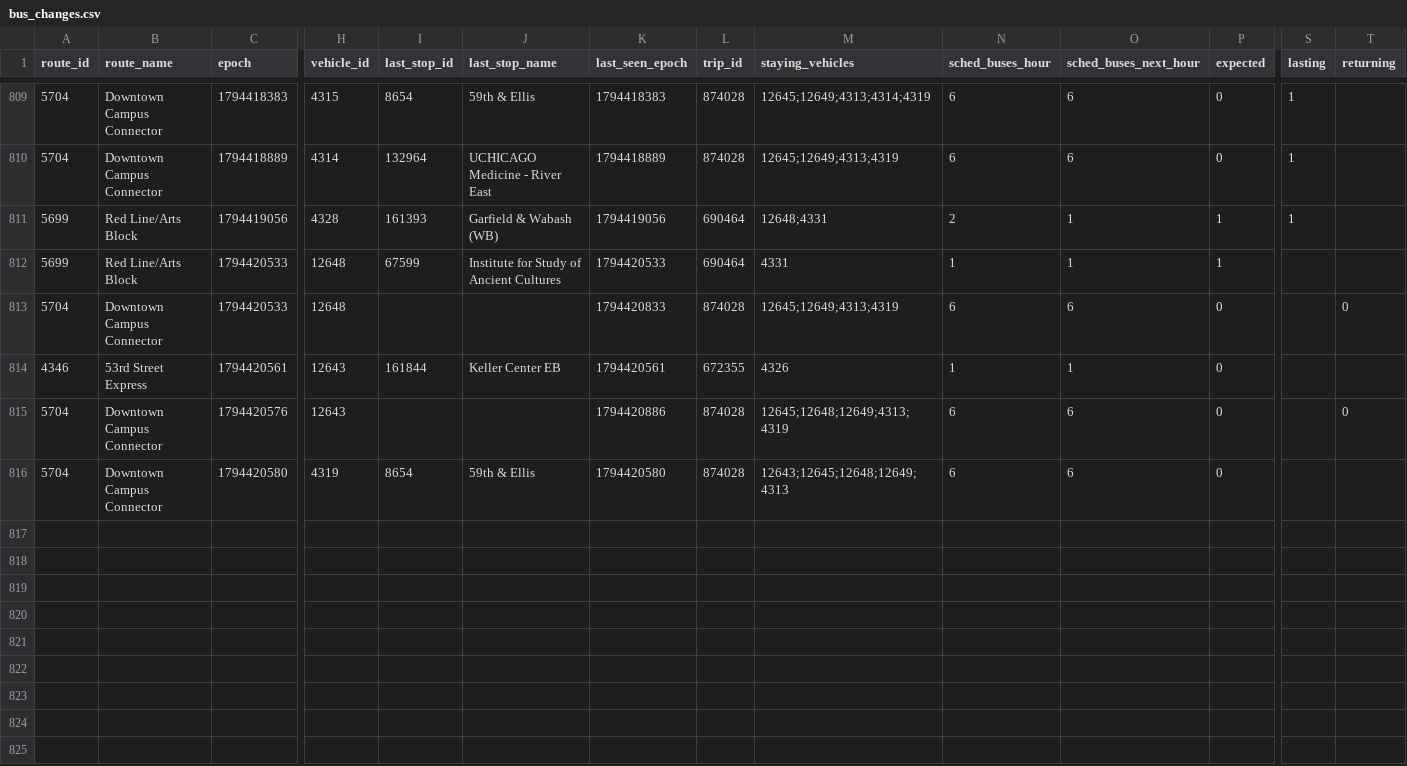
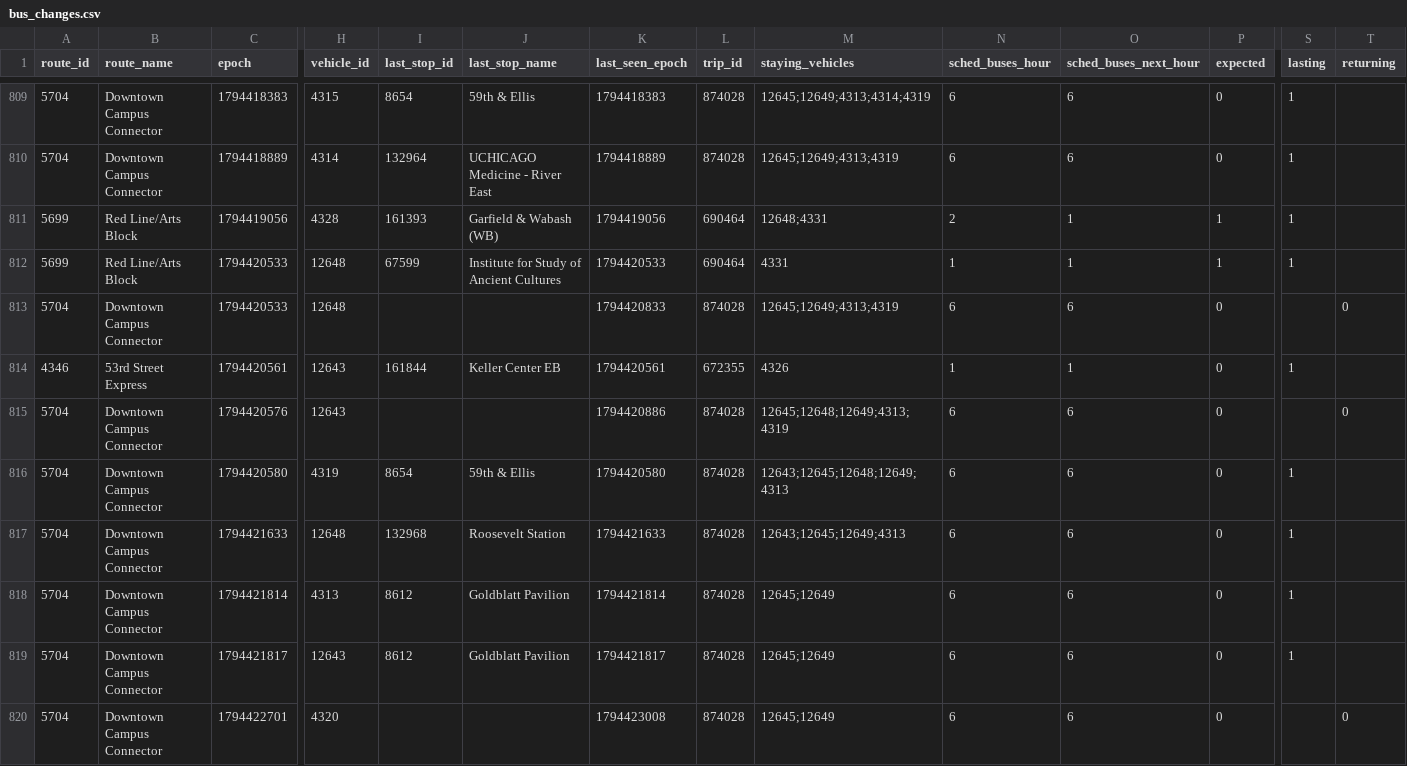
Before and after one commit to blobberus/straight-bussing, a CSV file: data/ground_truth/bus_changes.csv, drawn as a sheet; only a part is shown, gaps mark what is left out; rows hold the shown columns only; the diff names each change by its address in the sheet, - before the commit and + after, or states it on an @@ line.

```diff
--- a/data/ground_truth/bus_changes.csv
+++ b/data/ground_truth/bus_changes.csv
-S812 (lasting): (empty)
+S812 (lasting): 1
-S814 (lasting): (empty)
+S814 (lasting): 1
-S816 (lasting): (empty)
+S816 (lasting): 1
+row 817: 5704 | Downtown Campus Connector | 1794421633 | 12648 | 132968 | Roosevelt Station | 1794421633 | 874028 | 12643;12645;12649;4313 | 6 | 6 | 0 | 1
+row 818: 5704 | Downtown Campus Connector | 1794421814 | 4313 | 8612 | Goldblatt Pavilion | 1794421814 | 874028 | 12645;12649 | 6 | 6 | 0 | 1
+row 819: 5704 | Downtown Campus Connector | 1794421817 | 12643 | 8612 | Goldblatt Pavilion | 1794421817 | 874028 | 12645;12649 | 6 | 6 | 0 | 1
+row 820: 5704 | Downtown Campus Connector | 1794422701 | 4320 |  |  | 1794423008 | 874028 | 12645;12649 | 6 | 6 | 0 |  | 0
```
Also changed, not shown: data/ground_truth/alerts.csv, data/ground_truth/gtfs_versions.csv, 3 other files.
